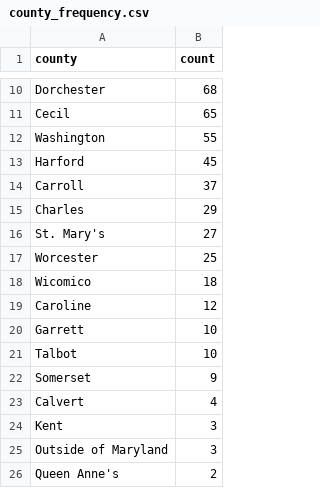
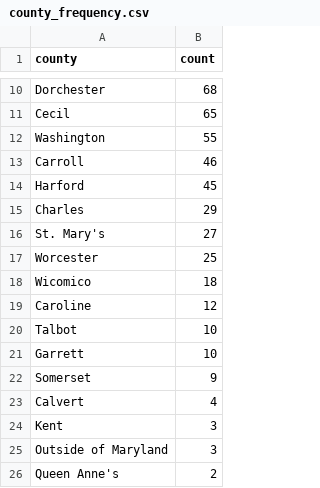
Before and after one commit to anastasiajourno/live_pipeline, a CSV file: exported_data/county_frequency.csv, drawn as a sheet; only a part is shown, gaps mark what is left out.

```diff
--- a/exported_data/county_frequency.csv
+++ b/exported_data/county_frequency.csv
@@ -12,4 +12,4 @@ Cecil,65
 Washington,55
+Carroll,46
 Harford,45
-Carroll,37
 Charles,29
@@ -19,4 +19,4 @@ Wicomico,18
 Caroline,12
+Talbot,10
 Garrett,10
-Talbot,10
 Somerset,9
```
Also changed, not shown: exported_data/all_complaints.csv, exported_data/complaint_type_frequency.csv, 1 other file.
